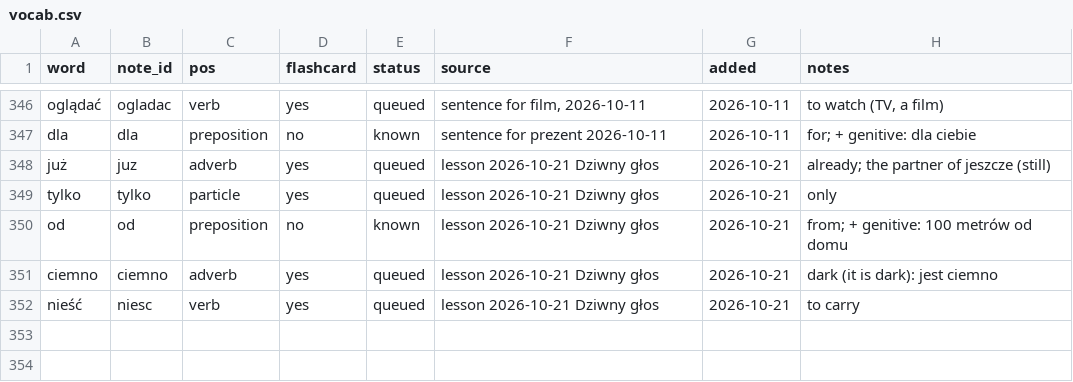
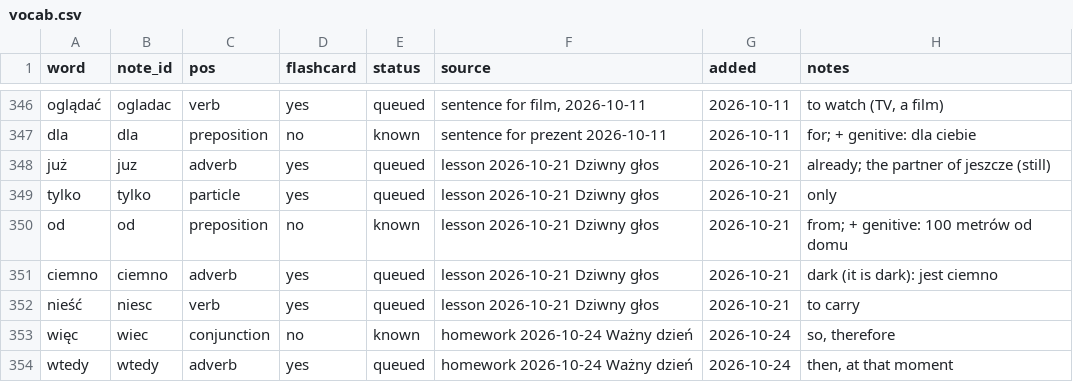
Before and after one commit to frhrpr/flashcards, a CSV file: deck/vocab.csv, drawn as a sheet; only a part is shown, gaps mark what is left out; the diff names each change by its address in the sheet, - before the commit and + after, or states it on an @@ line.

```diff
--- a/deck/vocab.csv
+++ b/deck/vocab.csv
+row 353: więc | wiec | conjunction | no | known | homework 2026-10-24 Ważny dzień | 2026-10-24 | so, therefore
+row 354: wtedy | wtedy | adverb | yes | queued | homework 2026-10-24 Ważny dzień | 2026-10-24 | then, at that moment
```
Also changed, not shown: 3 other files.
